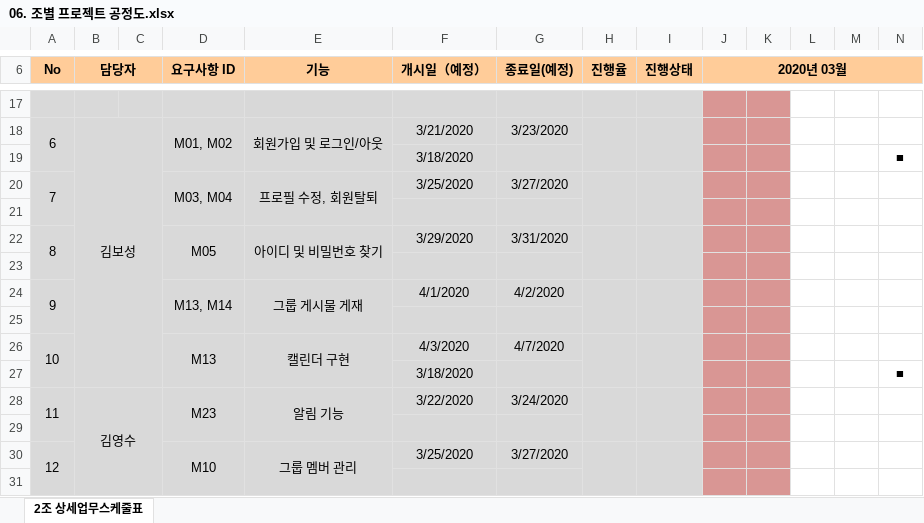
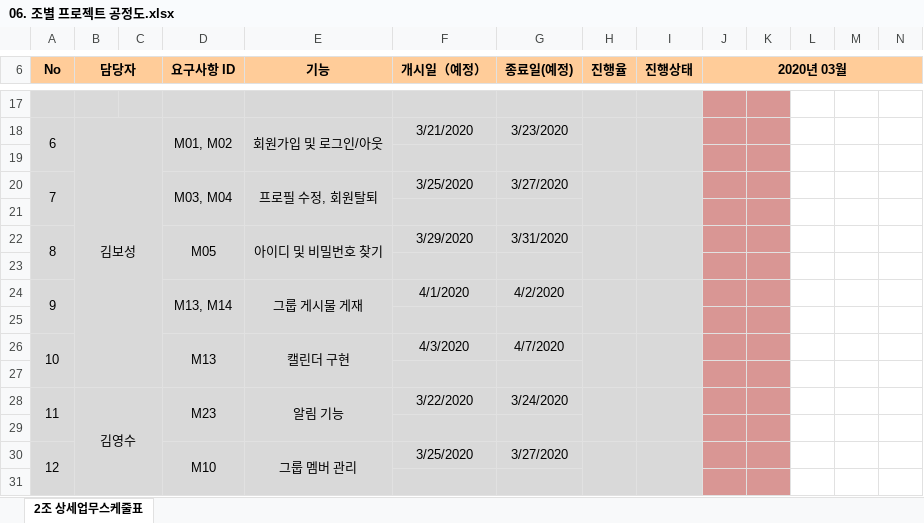
Before and after one commit to odong1989/SWDO_PJ, an Excel workbook: 06. 조별 프로젝트 공정도.xlsx, sheet 2조 상세업무스케줄표, drawn as a sheet; only a part is shown, gaps mark what is left out; values as stored, in another font and other column widths than the file's, no borders; rows hold the shown columns only; the diff names each change by its address in the sheet, - before the commit and + after, or states it on an @@ line.

```diff
--- a/06. 조별 프로젝트 공정도.xlsx (sheet 2조 상세업무스케줄표)
+++ b/06. 조별 프로젝트 공정도.xlsx (sheet 2조 상세업무스케줄표)
-row 19:  |  |  |  |  | 3/18/2020 |  |  |  |  |  |  |  | ■
+row 19: (empty)
-row 27:  |  |  |  |  | 3/18/2020 |  |  |  |  |  |  |  | ■
+row 27: (empty)
```
